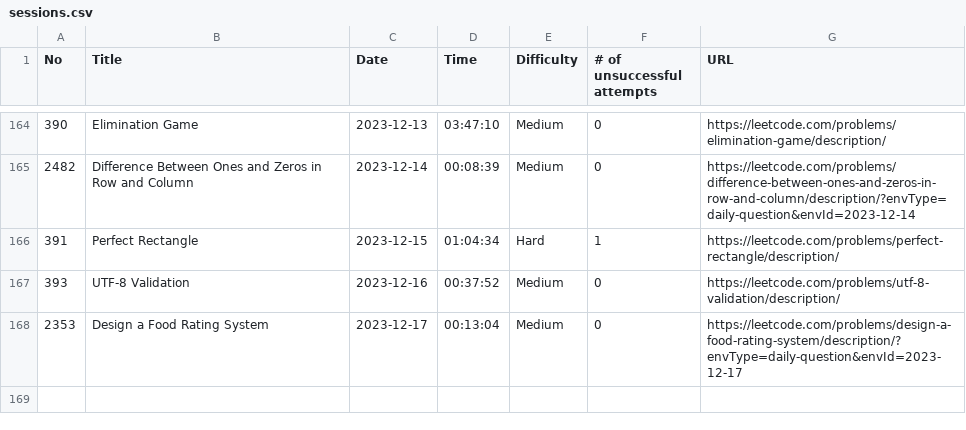
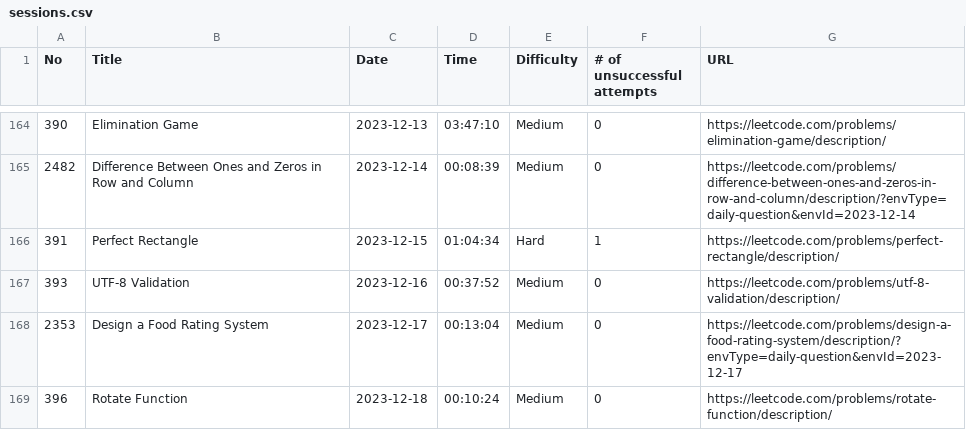
Before and after one commit to ryotaro612/lc, a CSV file: sessions.csv, drawn as a sheet; only a part is shown, gaps mark what is left out; the diff names each change by its address in the sheet, - before the commit and + after, or states it on an @@ line.

Commit message:
Rotate Function

```diff
--- a/sessions.csv
+++ b/sessions.csv
+row 169: 396 | Rotate Function | 2023-12-18 | 00:10:24 | Medium | 0 | https://leetcode.com/problems/rotate-function/description/
```
Also changed, not shown: 1 other file.
